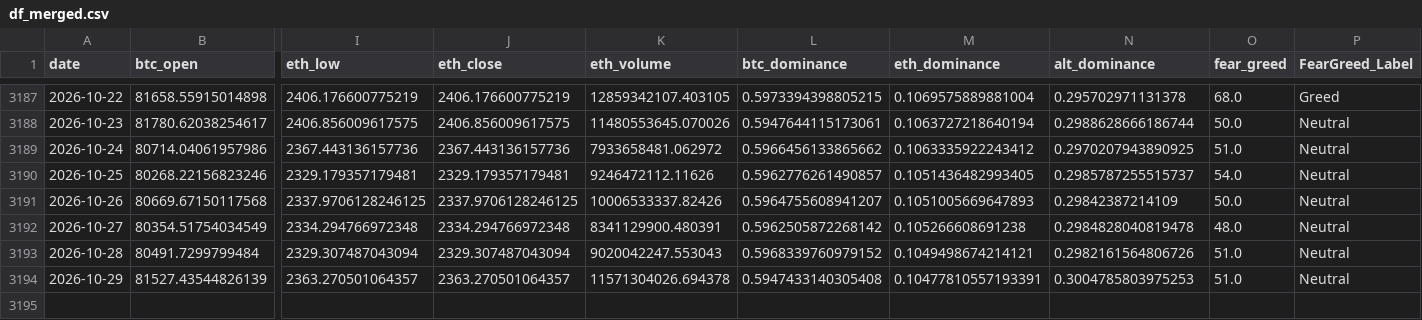
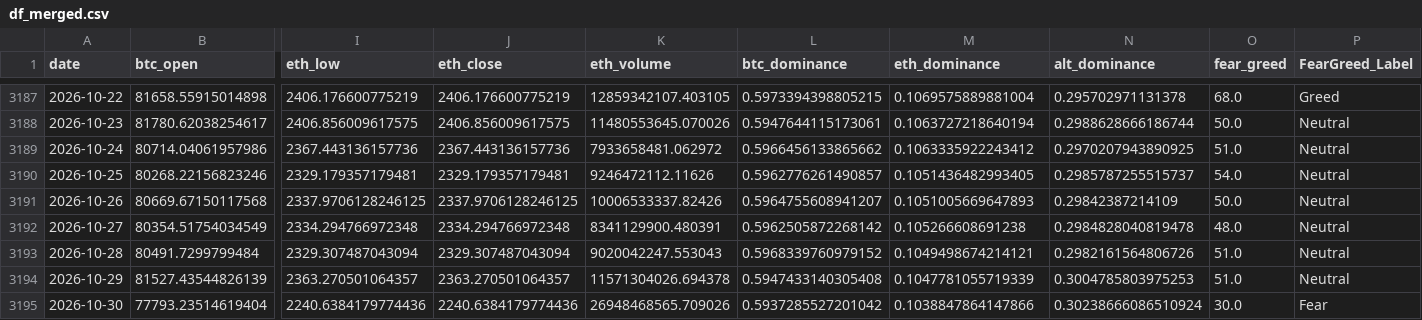
Before and after one commit to josean9/TFG_ETH_FORECAST, a CSV file: data/csv/raw/df_merged.csv, drawn as a sheet; only a part is shown, gaps mark what is left out; rows hold the shown columns only; the diff names each change by its address in the sheet, - before the commit and + after, or states it on an @@ line.

```diff
--- a/data/csv/raw/df_merged.csv
+++ b/data/csv/raw/df_merged.csv
-M3194 (eth_dominance): 0.10477810557193391
+M3194 (eth_dominance): 0.1047781055719339
+row 3195: 2026-10-30 | 77793.23514619404 | 2240.6384179774436 | 2240.6384179774436 | 26948468565.709026 | 0.5937285527201042 | 0.1038847864147866 | 0.30238666086510924 | 30.0 | Fear
```
Also changed, not shown: data/csv/raw/regimenes.csv, 1 other file.
